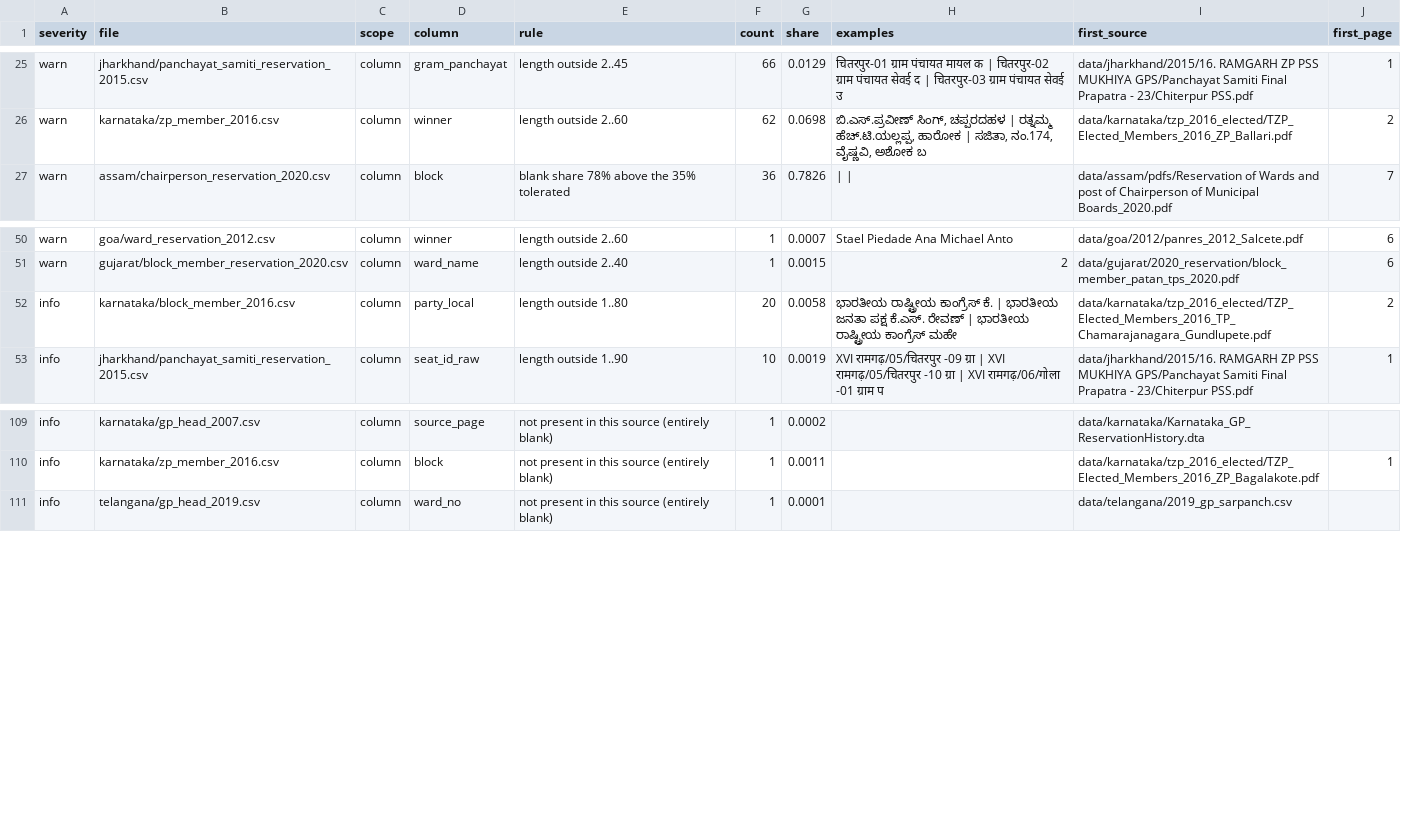
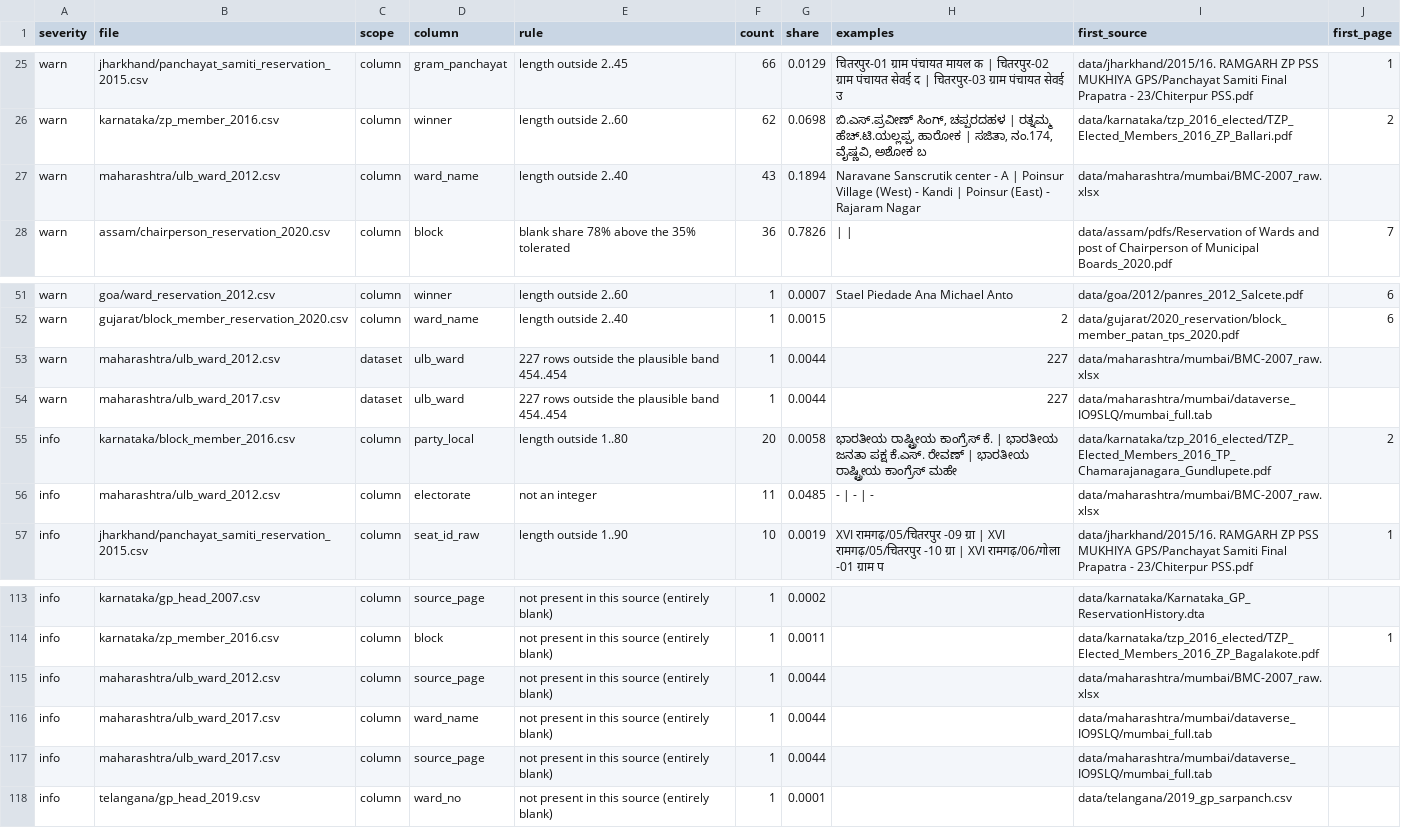
Before and after one commit to in-rolls/local_reservations, a CSV file: data/expectations_report.csv, drawn as a sheet; only a part is shown, gaps mark what is left out.

```diff
--- a/data/expectations_report.csv
+++ b/data/expectations_report.csv
@@ -26,2 +26,3 @@ warn,jharkhand/panchayat_samiti_reservation_2015.csv,column,gram_panchayat,lengt
 warn,karnataka/zp_member_2016.csv,column,winner,length outside 2..60,62,0.0698,"ಬಿ.ಎಸ್.ಪ್ರವೀಣ್ ಸಿಂಗ್, ಚಪ್ಪರದಹಳ | ರತ್ನಮ್ಮ ಹೆಚ್.ಟಿ.ಯಲ್ಲಪ್ಪ, ಹಾರೋಕ | ಸಜಿತಾ, ನಂ.174, ವೈಷ್ಣವಿ, ಅಶೋಕ ಬ",data/karnataka/tzp_2016_elected/TZP_Elected_Members_2016_ZP_Ballari.pdf,2
+warn,maharashtra/ulb_ward_2012.csv,column,ward_name,length outside 2..40,43,0.1894,Naravane Sanscrutik center - A | Poinsur Village (West) - Kandi | Poinsur (East) - Rajaram Nagar,data/maharashtra/mumbai/BMC-2007_raw.xlsx,
 warn,assam/chairperson_reservation_2020.csv,column,block,blank share 78% above the 35% tolerated,36,0.7826, |  | ,data/assam/pdfs/Reservation of Wards and post of Chairperson of Municipal Boards_2020.pdf,7
@@ -51,3 +52,6 @@ warn,goa/ward_reservation_2012.csv,column,winner,length outside 2..60,1,0.0007,S
 warn,gujarat/block_member_reservation_2020.csv,column,ward_name,length outside 2..40,1,0.0015,2,data/gujarat/2020_reservation/block_member_patan_tps_2020.pdf,6
+warn,maharashtra/ulb_ward_2012.csv,dataset,ulb_ward,227 rows outside the plausible band 454..454,1,0.0044,227,data/maharashtra/mumbai/BMC-2007_raw.xlsx,
+warn,maharashtra/ulb_ward_2017.csv,dataset,ulb_ward,227 rows outside the plausible band 454..454,1,0.0044,227,data/maharashtra/mumbai/dataverse_IO9SLQ/mumbai_full.tab,
 info,karnataka/block_member_2016.csv,column,party_local,length outside 1..80,20,0.0058,ಭಾರತೀಯ ರಾಷ್ಟ್ರೀಯ ಕಾಂಗ್ರೆಸ್ ಕೆ. | ಭಾರತೀಯ ಜನತಾ ಪಕ್ಷ ಕೆ.ಎಸ್. ರೇವಣ್ | ಭಾರತೀಯ ರಾಷ್ಟ್ರೀಯ ಕಾಂಗ್ರೆಸ್ ಮಹೇ,data/karnataka/tzp_2016_elected/TZP_Elected_Members_2016_TP_Chamarajanagara_Gundlupete.pdf,2
+info,maharashtra/ulb_ward_2012.csv,column,electorate,not an integer,11,0.0485,- | - | -,data/maharashtra/mumbai/BMC-2007_raw.xlsx,
 info,jharkhand/panchayat_samiti_reservation_2015.csv,column,seat_id_raw,length outside 1..90,10,0.0019,XVI रामगढ़/05/चितरपुर -09 ग्रा | XVI रामगढ़/05/चितरपुर -10 ग्रा | XVI रामगढ़/06/गोला -01 ग्राम प,data/jharkhand/2015/16. RAMGARH ZP PSS MUKHIYA GPS/Panchayat Samiti Final Prapatra - 23/Chiterpur PSS.pdf,1
@@ -110,2 +114,5 @@ info,karnataka/gp_head_2007.csv,column,source_page,not present in this source (e
 info,karnataka/zp_member_2016.csv,column,block,not present in this source (entirely blank),1,0.0011,,data/karnataka/tzp_2016_elected/TZP_Elected_Members_2016_ZP_Bagalakote.pdf,1
+info,maharashtra/ulb_ward_2012.csv,column,source_page,not present in this source (entirely blank),1,0.0044,,data/maharashtra/mumbai/BMC-2007_raw.xlsx,
+info,maharashtra/ulb_ward_2017.csv,column,ward_name,not present in this source (entirely blank),1,0.0044,,data/maharashtra/mumbai/dataverse_IO9SLQ/mumbai_full.tab,
+info,maharashtra/ulb_ward_2017.csv,column,source_page,not present in this source (entirely blank),1,0.0044,,data/maharashtra/mumbai/dataverse_IO9SLQ/mumbai_full.tab,
 info,telangana/gp_head_2019.csv,column,ward_no,not present in this source (entirely blank),1,0.0001,,data/telangana/2019_gp_sarpanch.csv,
```
Also changed, not shown: data/inventory.csv, 30 other files.
